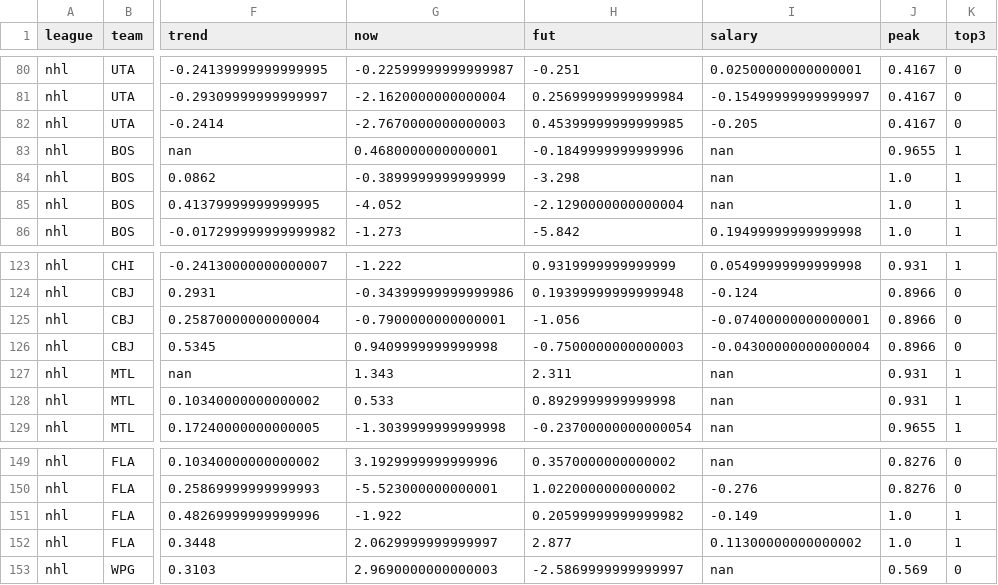
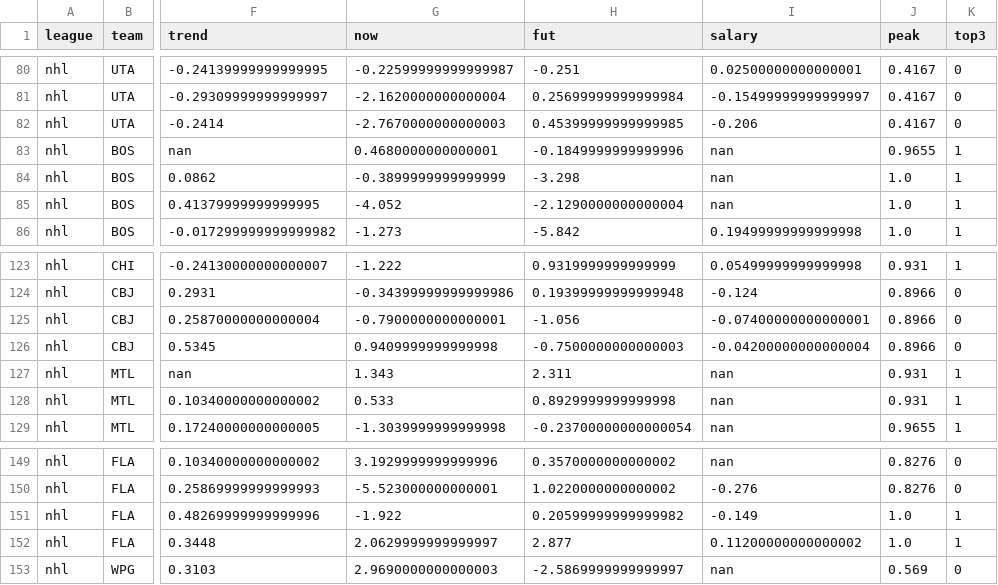
Before and after one commit to drburke-droid/nhl-sog-predictor, a CSV file: world_roads/media/rebuild/horizon_events.csv, drawn as a sheet; only a part is shown, gaps mark what is left out; the diff covers the shown part only; the diff names each change by its address in the sheet, - before the commit and + after, or states it on an @@ line.

```diff
--- a/world_roads/media/rebuild/horizon_events.csv
+++ b/world_roads/media/rebuild/horizon_events.csv
-I82 (salary): -0.205
+I82 (salary): -0.206
-I126 (salary): -0.04300000000000004
+I126 (salary): -0.04200000000000004
-I152 (salary): 0.11300000000000002
+I152 (salary): 0.11200000000000002
```
Also changed, not shown: 5 edited cells elsewhere in this file, world_roads/media/rebuild/lever_events.csv, world_roads/media/rebuild/payroll.csv, 6 other files.
